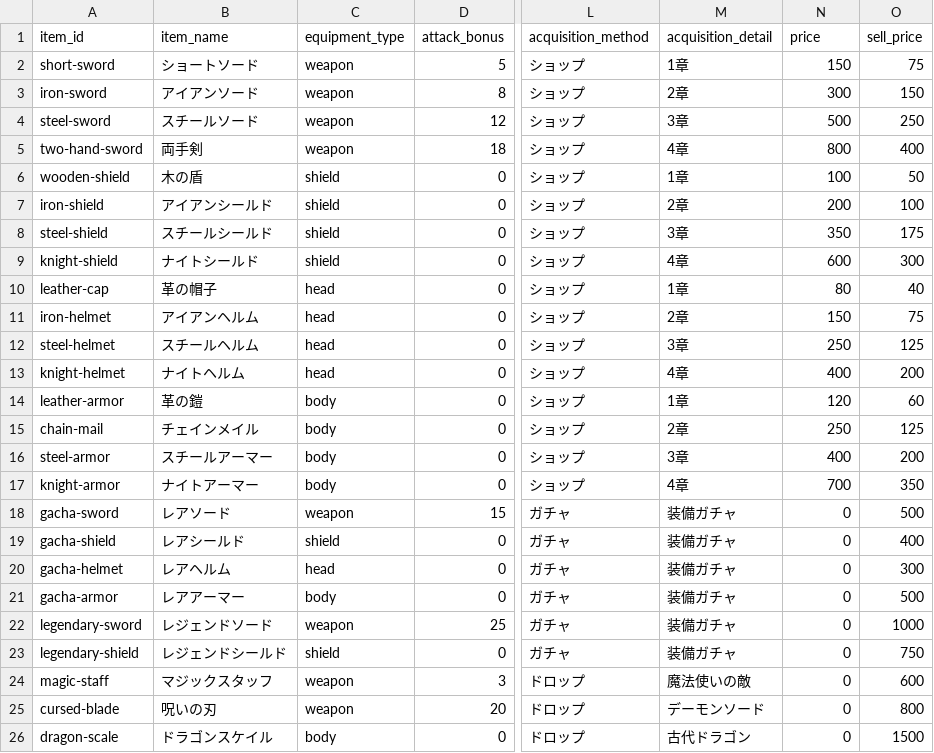
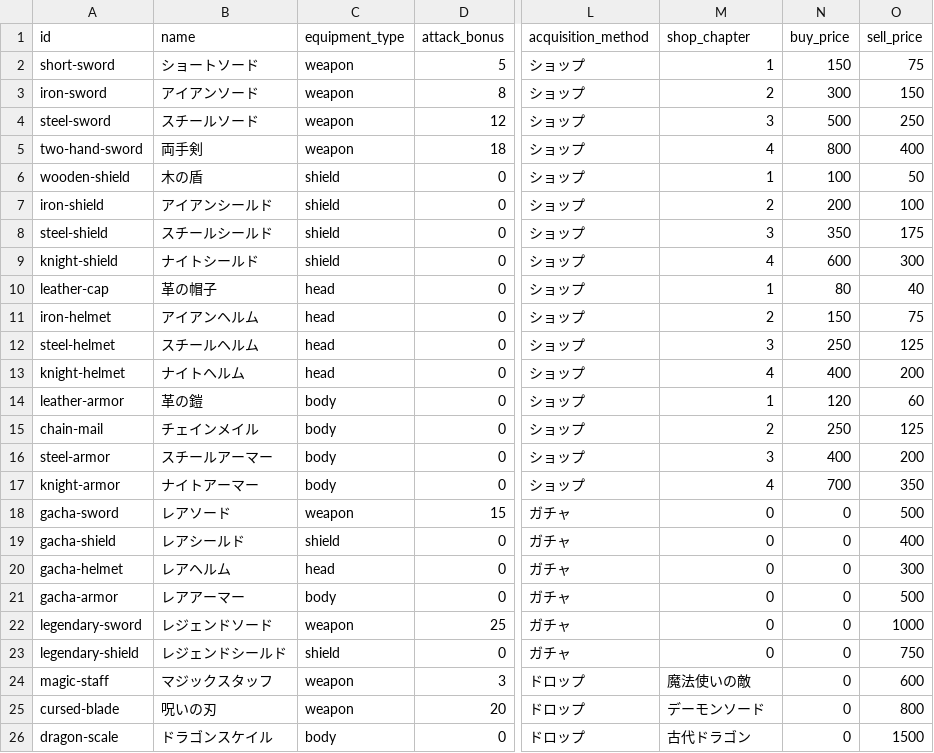
Before and after one commit to asahi0402-arch/fallen-hero-rpg, a CSV file: data/equipment_unified.csv, drawn as a sheet; only a part is shown, gaps mark what is left out; the diff names each change by its address in the sheet, - before the commit and + after, or states it on an @@ line.

```diff
--- a/data/equipment_unified.csv
+++ b/data/equipment_unified.csv
-A1: item_id
+A1: id
-B1: item_name
+B1: name
-M1: acquisition_detail
+M1: shop_chapter
-N1: price
+N1: buy_price
-M2 (shop_chapter): 1章
+M2 (shop_chapter): 1
-M3 (shop_chapter): 2章
+M3 (shop_chapter): 2
-M4 (shop_chapter): 3章
+M4 (shop_chapter): 3
-M5 (shop_chapter): 4章
+M5 (shop_chapter): 4
-M6 (shop_chapter): 1章
+M6 (shop_chapter): 1
-M7 (shop_chapter): 2章
+M7 (shop_chapter): 2
-M8 (shop_chapter): 3章
+M8 (shop_chapter): 3
-M9 (shop_chapter): 4章
+M9 (shop_chapter): 4
-M10 (shop_chapter): 1章
+M10 (shop_chapter): 1
-M11 (shop_chapter): 2章
+M11 (shop_chapter): 2
-M12 (shop_chapter): 3章
+M12 (shop_chapter): 3
-M13 (shop_chapter): 4章
+M13 (shop_chapter): 4
-M14 (shop_chapter): 1章
+M14 (shop_chapter): 1
-M15 (shop_chapter): 2章
+M15 (shop_chapter): 2
-M16 (shop_chapter): 3章
+M16 (shop_chapter): 3
-M17 (shop_chapter): 4章
+M17 (shop_chapter): 4
-M18:M23 (shop_chapter): 装備ガチャ
+M18:M23 (shop_chapter): 0
```
Also changed, not shown: data/characters.csv, 8 other files.
